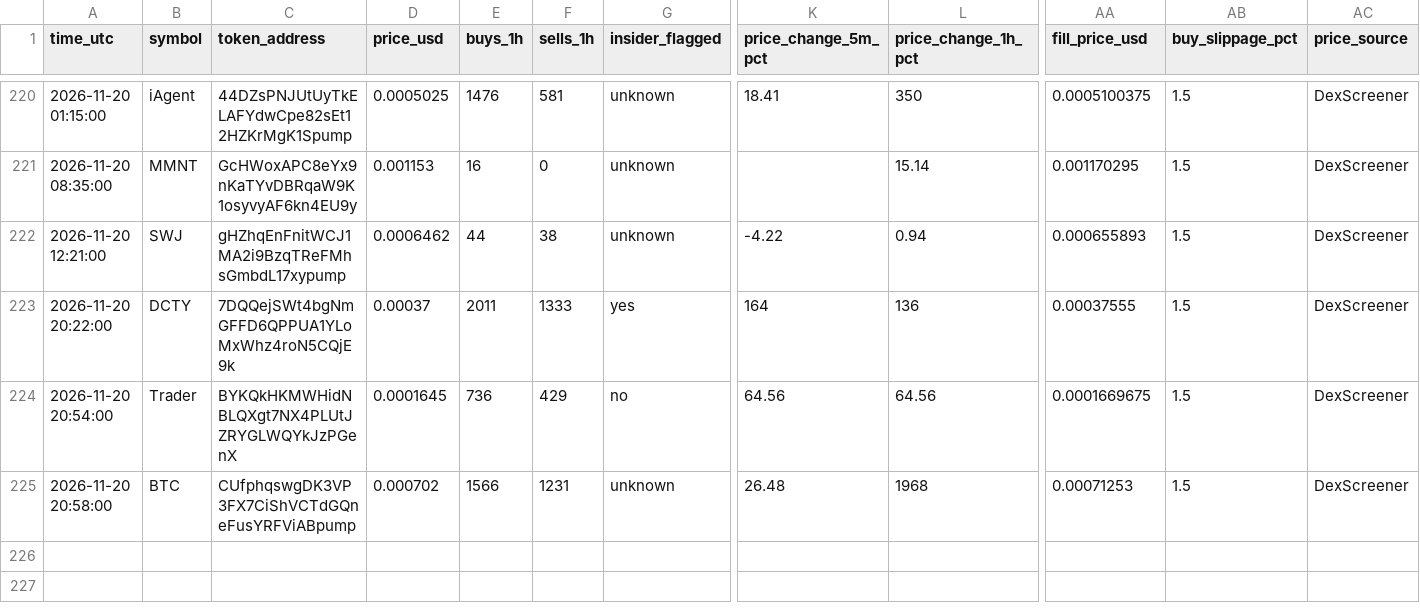
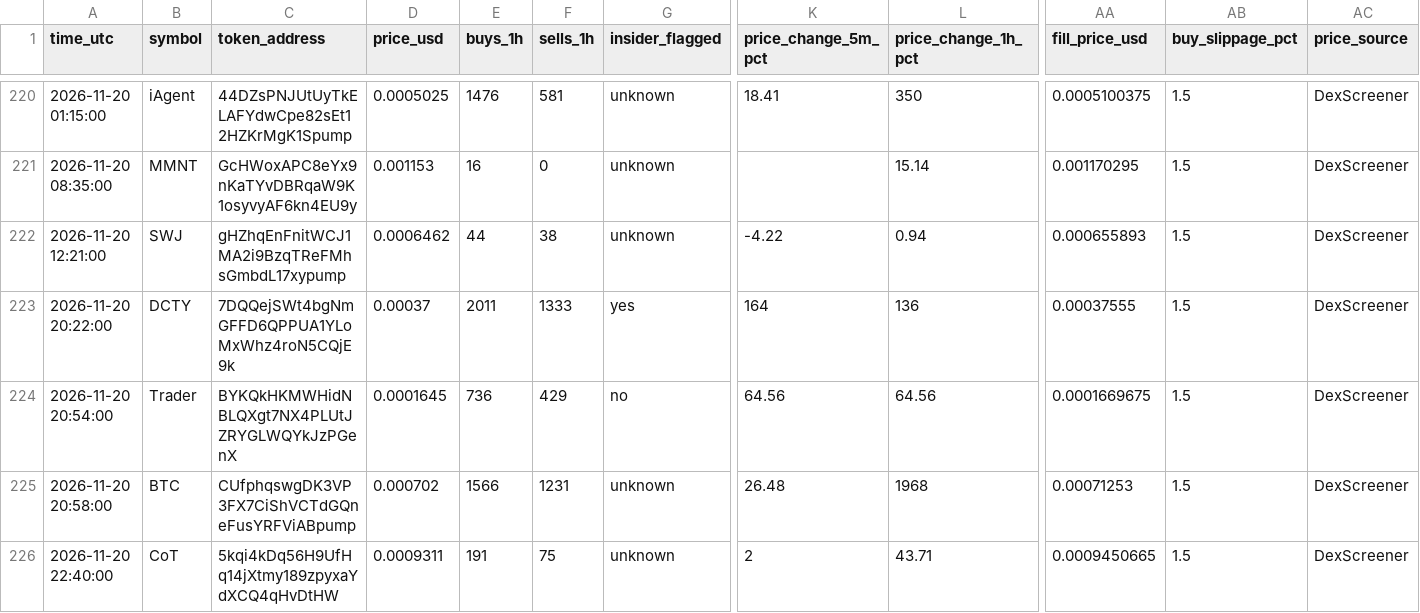
Before and after one commit to Asayed36/trading-bot, a CSV file: data/main-1min/liquid/l1/entries.csv, drawn as a sheet; only a part is shown, gaps mark what is left out; rows hold the shown columns only; the diff names each change by its address in the sheet, - before the commit and + after, or states it on an @@ line.

```diff
--- a/data/main-1min/liquid/l1/entries.csv
+++ b/data/main-1min/liquid/l1/entries.csv
+row 226: 2026-11-20 22:40:00 | CoT | 5kqi4kDq56H9UfHq14jXtmy189zpyxaYdXCQ4qHvDtHW | 0.0009311 | 191 | 75 | unknown | 2 | 43.71 | 0.0009450665 | 1.5 | DexScreener
```
Also changed, not shown: data/main-1min/liquid/l2/entries.csv, data/main-1min/liquid/l3/entries.csv, 31 other files.
